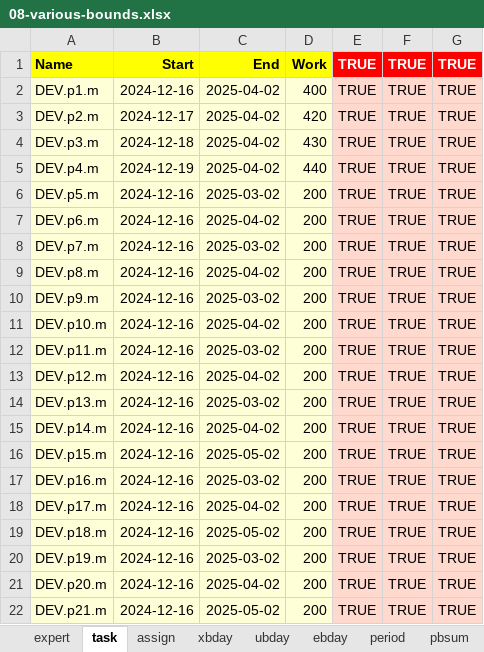
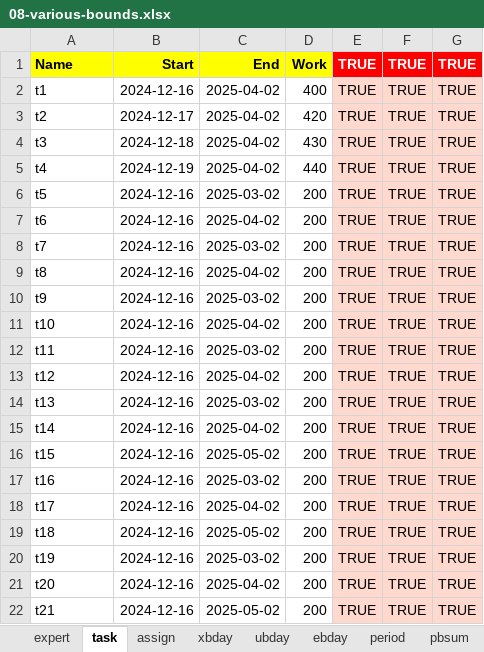
Before and after one commit to romz-pl/yumbo, an Excel workbook: excel-input/08-various-bounds/08-various-bounds.xlsx, sheet task, drawn as a sheet; values as stored, in another font and other column widths than the file's, no borders; the diff names each change by its address in the sheet, - before the commit and + after, or states it on an @@ line.

```diff
--- a/excel-input/08-various-bounds/08-various-bounds.xlsx (sheet task)
+++ b/excel-input/08-various-bounds/08-various-bounds.xlsx (sheet task)
-A2: DEV.p1.m
+A2: t1
-A2:D22 fill: #FFFFD7
+A2:D22 fill: none
-A3: DEV.p2.m
+A3: t2
-A4: DEV.p3.m
+A4: t3
-A5: DEV.p4.m
+A5: t4
-A6: DEV.p5.m
+A6: t5
-A7: DEV.p6.m
+A7: t6
-A8: DEV.p7.m
+A8: t7
-A9: DEV.p8.m
+A9: t8
-A10: DEV.p9.m
+A10: t9
-A11: DEV.p10.m
+A11: t10
-A12: DEV.p11.m
+A12: t11
-A13: DEV.p12.m
+A13: t12
-A14: DEV.p13.m
+A14: t13
-A15: DEV.p14.m
+A15: t14
-A16: DEV.p15.m
+A16: t15
-A17: DEV.p16.m
+A17: t16
-A18: DEV.p17.m
+A18: t17
-A19: DEV.p18.m
+A19: t18
-A20: DEV.p19.m
+A20: t19
-A21: DEV.p20.m
+A21: t20
-A22: DEV.p21.m
+A22: t21
```
Also changed, not shown: sheet assign, sheet pbsum, sheet expert, sheet ubday, sheet xbday, sheet ebday.
